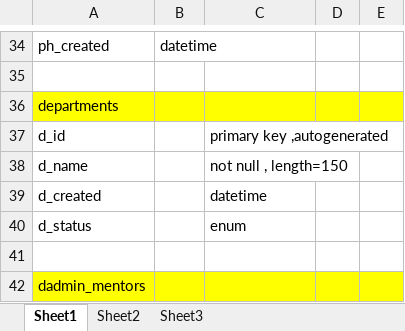
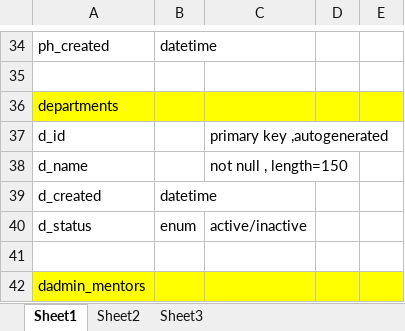
Before and after one commit to arun8082/PMRS, an Excel workbook: docs/DB schemav0.1.xlsx, sheet Sheet1, drawn as a sheet; only a part is shown, gaps mark what is left out; values as stored, in another font and other column widths than the file's, no borders; the diff names each change by its address in the sheet, - before the commit and + after, or states it on an @@ line.

```diff
--- a/docs/DB schemav0.1.xlsx (sheet Sheet1)
+++ b/docs/DB schemav0.1.xlsx (sheet Sheet1)
-B39: (empty)
+B39: datetime
-C39: datetime
+C39: (empty)
-B40: (empty)
+B40: enum
-C40: enum
+C40: active/inactive
```
Also changed, not shown: 2 other files.
